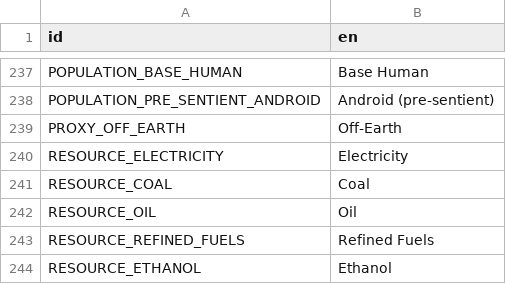
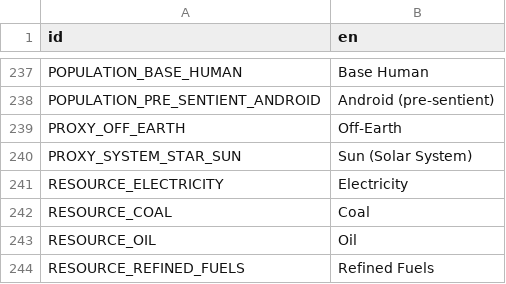
Before and after one commit to t2civ/astropolis_public, a CSV file: data/text/entities.csv, drawn as a sheet; only a part is shown, gaps mark what is left out; the shorter side is filled out with more unchanged rows.

```diff
--- a/data/text/entities.csv
+++ b/data/text/entities.csv
@@ -239,2 +239,3 @@ POPULATION_PRE_SENTIENT_ANDROID,Android (pre-sentient)
 PROXY_OFF_EARTH,Off-Earth
+PROXY_SYSTEM_STAR_SUN,Sun (Solar System)
 RESOURCE_ELECTRICITY,Electricity
```
Also changed, not shown: 16 other files.
